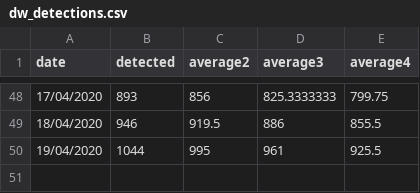
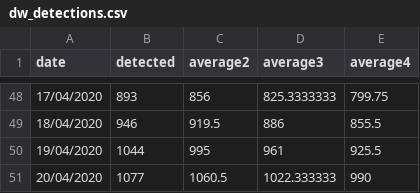
Before and after one commit to MOCOS-COVID19/postprocess-scripts, a CSV file: data/dw_detections.csv, drawn as a sheet; only a part is shown, gaps mark what is left out.

Commit message:
updated bundle logic for python; updated data

```diff
--- a/data/dw_detections.csv
+++ b/data/dw_detections.csv
@@ -50 +50,2 @@
 19/04/2020,1044,995,961,925.5
+20/04/2020,1077,1060.5,1022.333333,990
```
Also changed, not shown: data/wroclaw_detections.csv, 1 other file.
